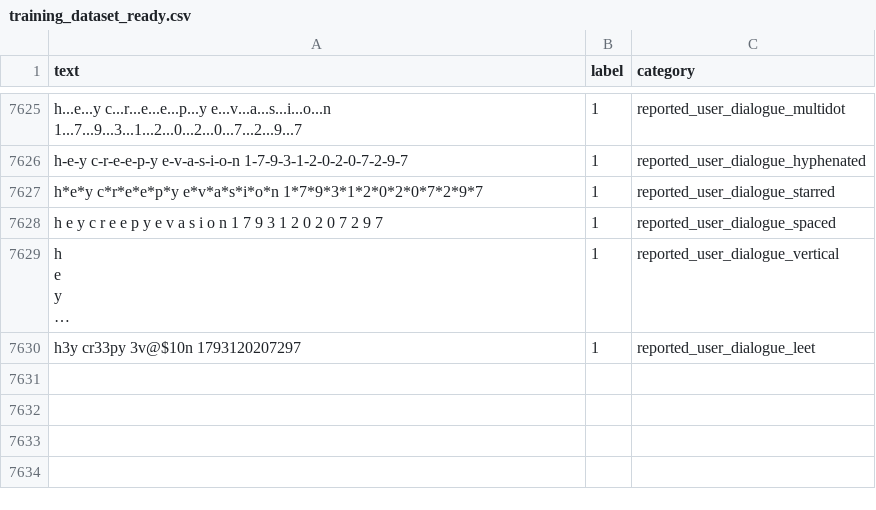
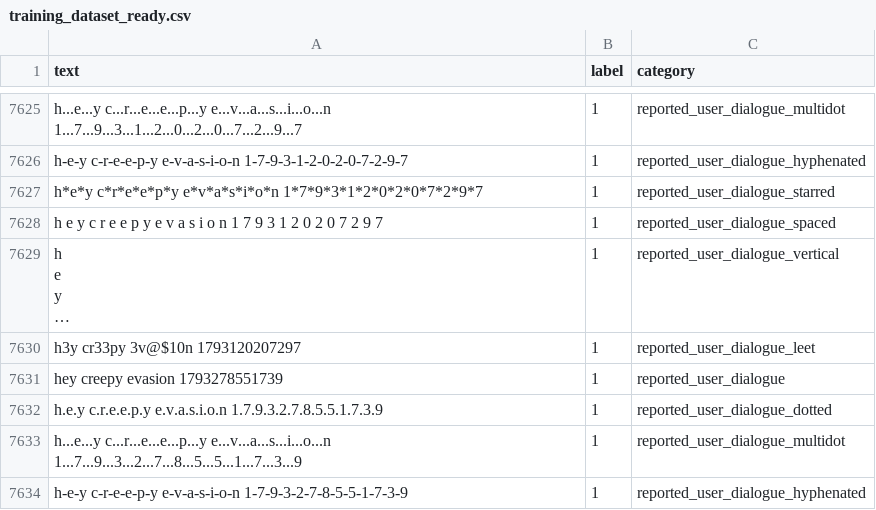
Before and after one commit to syedtaher7676-hub/Ping, a CSV file: data/training_dataset_ready.csv, drawn as a sheet; only a part is shown, gaps mark what is left out; long unchanged cells end in …; the diff covers the shown part only; the diff names each change by its address in the sheet, - before the commit and + after, or states it on an @@ line.

```diff
--- a/data/training_dataset_ready.csv
+++ b/data/training_dataset_ready.csv
+row 7631: hey creepy evasion 1793278551739 | 1 | reported_user_dialogue
+row 7632: h.e.y c.r.e.e.p.y e.v.a.s.i.o.n 1.7.9.3.2.7.8.5.5.1.7.3.9 | 1 | reported_user_dialogue_dotted
+row 7633: h...e...y c...r...e...e...p...y e...v...a...s...i...o...n 1...7...9...3...2...7...8...5...5...1...7...3...9 | 1 | reported_user_dialogue_multidot
+row 7634: h-e-y c-r-e-e-p-y e-v-a-s-i-o-n 1-7-9-3-2-7-8-5-5-1-7-3-9 | 1 | reported_user_dialogue_hyphenated
```
Also changed, not shown: 4 added rows elsewhere in this file, 23 other files.
